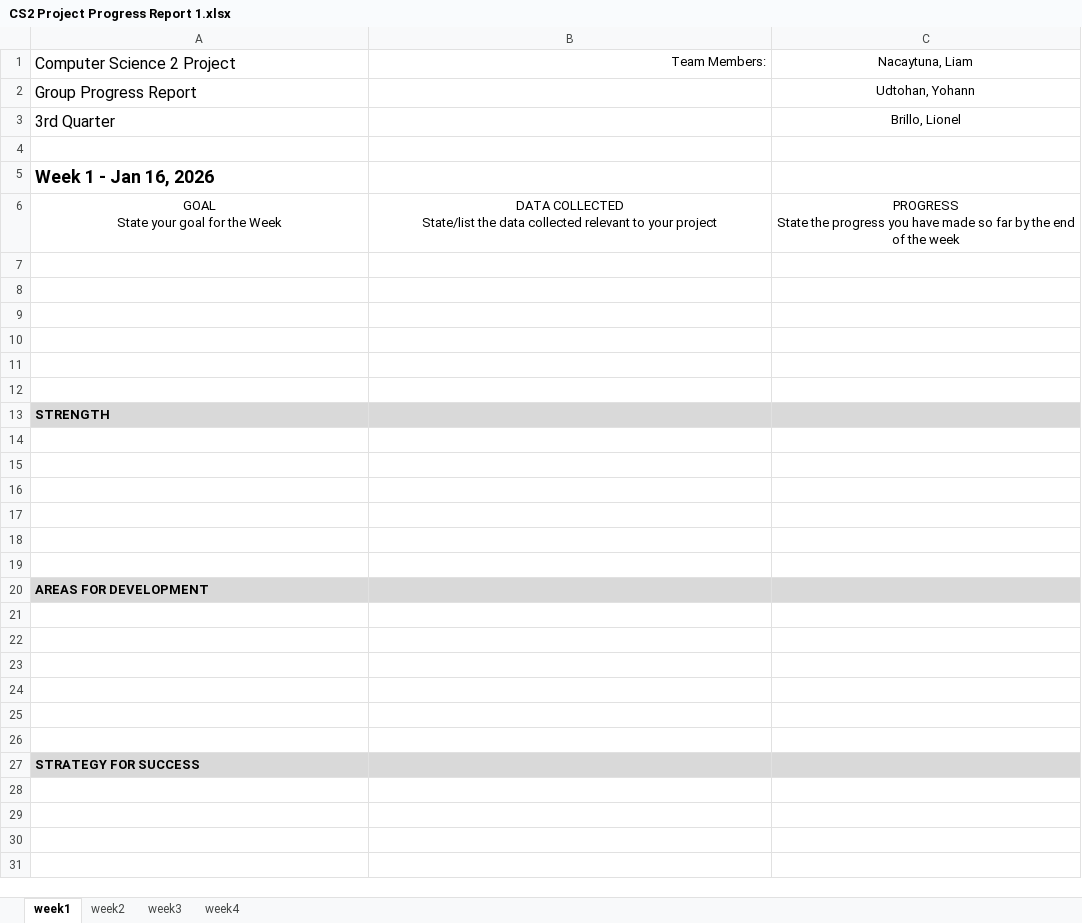
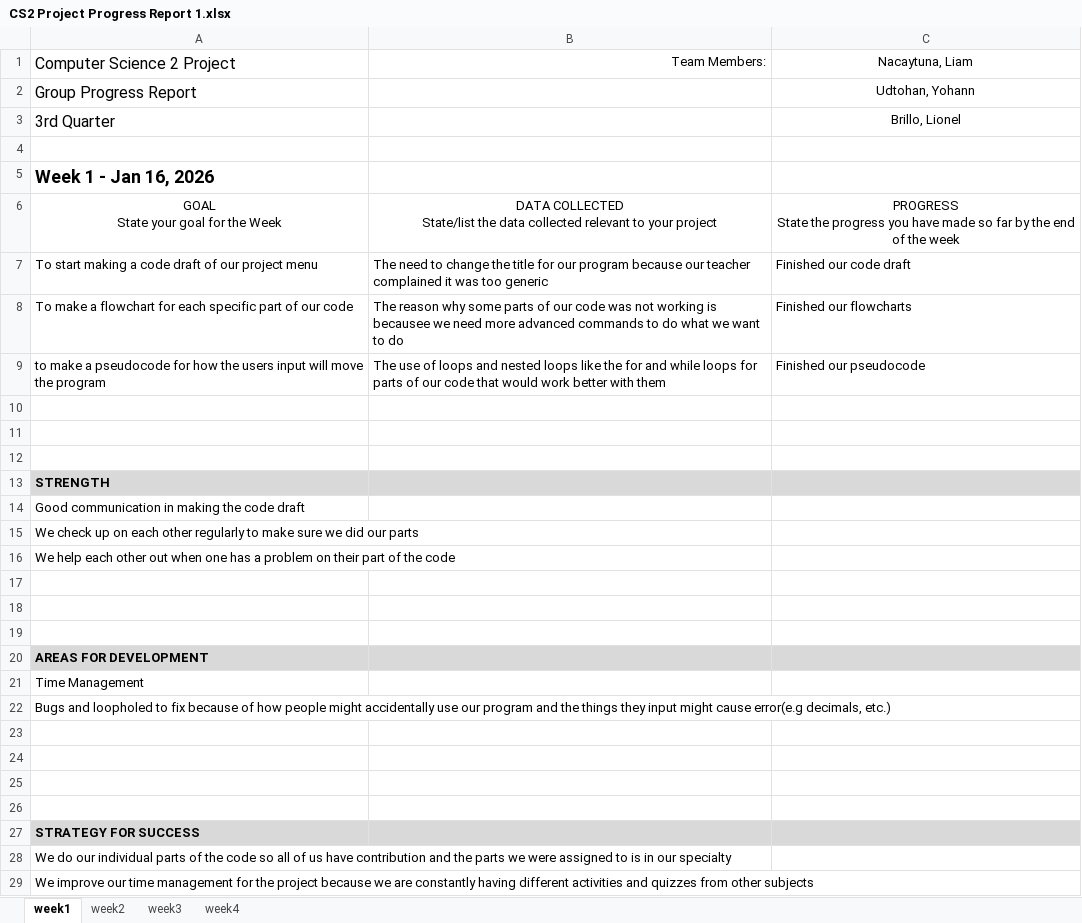
Before and after one commit to ynudtohanlxnacaytuna67/camia_UdtohanNacaytuna, an Excel workbook: Progress Reports/CS2 Project Progress Report 1.xlsx, sheet week1, drawn as a sheet; values as stored, in another font and other column widths than the file's, no borders; the diff names each change by its address in the sheet, - before the commit and + after, or states it on an @@ line.

Commit message:
Progress Report No.1

```diff
--- a/Progress Reports/CS2 Project Progress Report 1.xlsx (sheet week1)
+++ b/Progress Reports/CS2 Project Progress Report 1.xlsx (sheet week1)
-row 7: (empty)
+row 7: To start making a code draft of our project menu | The need to change the title for our program because our teacher complained it was too generic | Finished our code draft
-row 8: (empty)
+row 8: To make a flowchart for each specific part of our code | The reason why some parts of our code was not working is becausee we need more advanced commands to do what we want to do | Finished our flowcharts
-row 9: (empty)
+row 9: to make a pseudocode for how the users input will move the program | The use of loops and nested loops like the for and while loops for parts of our code that would work better with them | Finished our pseudocode
-A14: (empty)
+A14: Good communication in making the code draft
-A15: (empty)
+A15: We check up on each other regularly to make sure we did our parts
-A16: (empty)
+A16: We help each other out when one has a problem on their part of the code
-A21: (empty)
+A21: Time Management
-A22: (empty)
+A22: Bugs and loopholed to fix because of how people might accidentally use our program and the things they input might cause error(e.g decimals, etc.)
+row 28: We do our individual parts of the code so all of us have contribution and the parts we were assigned to is in our specialty
+row 29: We improve our time management for the project because we are constantly having different activities and quizzes from other subjects
```
